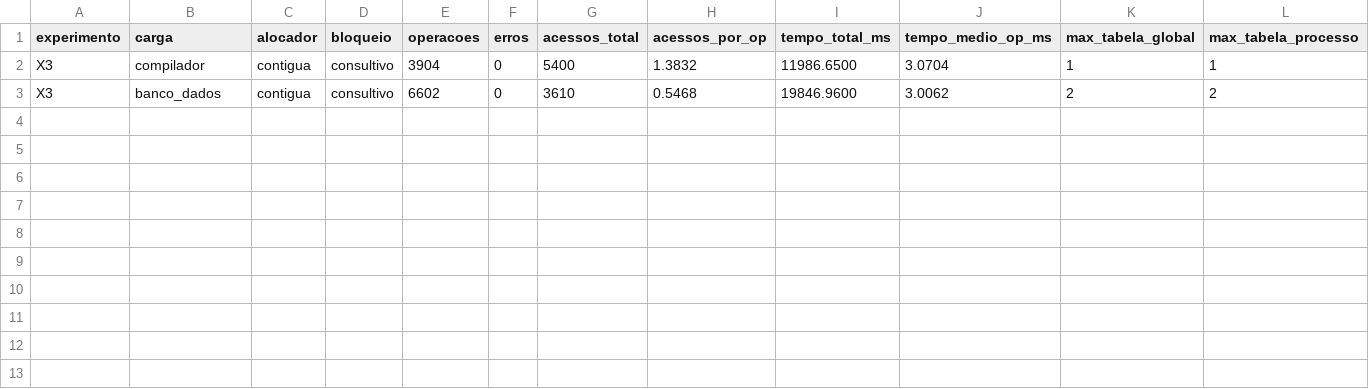
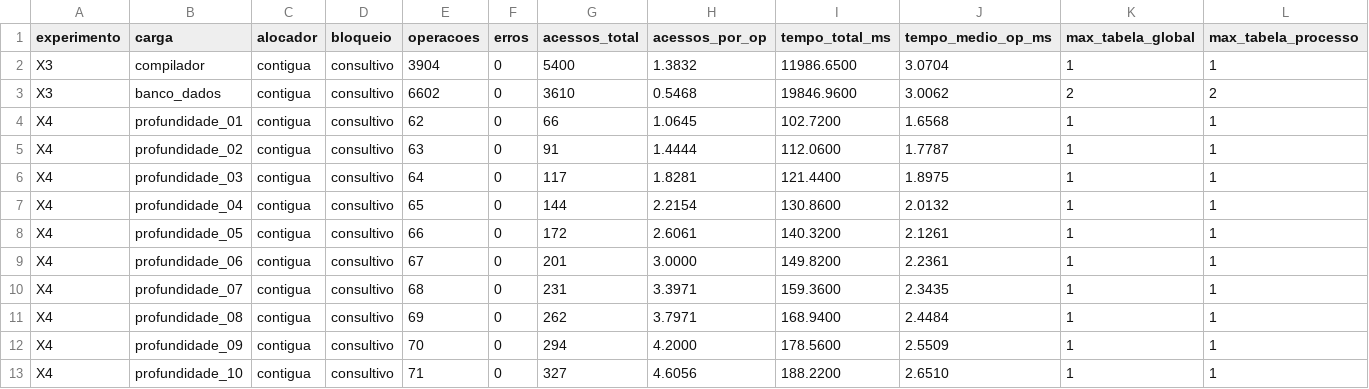
Before and after one commit to guilhermeghise/simes-sisop-t2, a CSV file: resultados/arquivos.csv, drawn as a sheet; only a part is shown; rows hold the shown columns only; the diff names each change by its address in the sheet, - before the commit and + after, or states it on an @@ line.

```diff
--- a/resultados/arquivos.csv
+++ b/resultados/arquivos.csv
+row 4: X4 | profundidade_01 | contigua | consultivo | 62 | 0 | 66 | 1.0645 | 102.7200 | 1.6568 | 1 | 1
+row 5: X4 | profundidade_02 | contigua | consultivo | 63 | 0 | 91 | 1.4444 | 112.0600 | 1.7787 | 1 | 1
+row 6: X4 | profundidade_03 | contigua | consultivo | 64 | 0 | 117 | 1.8281 | 121.4400 | 1.8975 | 1 | 1
+row 7: X4 | profundidade_04 | contigua | consultivo | 65 | 0 | 144 | 2.2154 | 130.8600 | 2.0132 | 1 | 1
+row 8: X4 | profundidade_05 | contigua | consultivo | 66 | 0 | 172 | 2.6061 | 140.3200 | 2.1261 | 1 | 1
+row 9: X4 | profundidade_06 | contigua | consultivo | 67 | 0 | 201 | 3.0000 | 149.8200 | 2.2361 | 1 | 1
+row 10: X4 | profundidade_07 | contigua | consultivo | 68 | 0 | 231 | 3.3971 | 159.3600 | 2.3435 | 1 | 1
+row 11: X4 | profundidade_08 | contigua | consultivo | 69 | 0 | 262 | 3.7971 | 168.9400 | 2.4484 | 1 | 1
+row 12: X4 | profundidade_09 | contigua | consultivo | 70 | 0 | 294 | 4.2000 | 178.5600 | 2.5509 | 1 | 1
+row 13: X4 | profundidade_10 | contigua | consultivo | 71 | 0 | 327 | 4.6056 | 188.2200 | 2.6510 | 1 | 1
```
Also changed, not shown: resultados/arquivos_por_operacao.csv, 3 other files.
